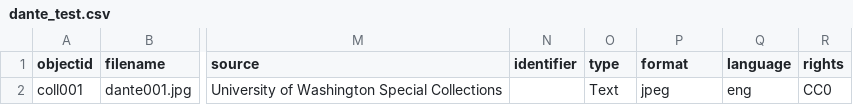
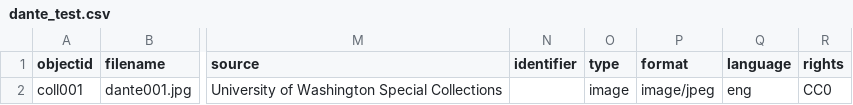
Before and after one commit to rhoadsstevens/dantetest, a CSV file: _data/dante_test.csv, drawn as a sheet; only a part is shown, gaps mark what is left out; the diff names each change by its address in the sheet, - before the commit and + after, or states it on an @@ line.

Commit message:
Update dante_test.csv

```diff
--- a/_data/dante_test.csv
+++ b/_data/dante_test.csv
-O2 (type): Text
+O2 (type): image
-P2 (format): jpeg
+P2 (format): image/jpeg
```
